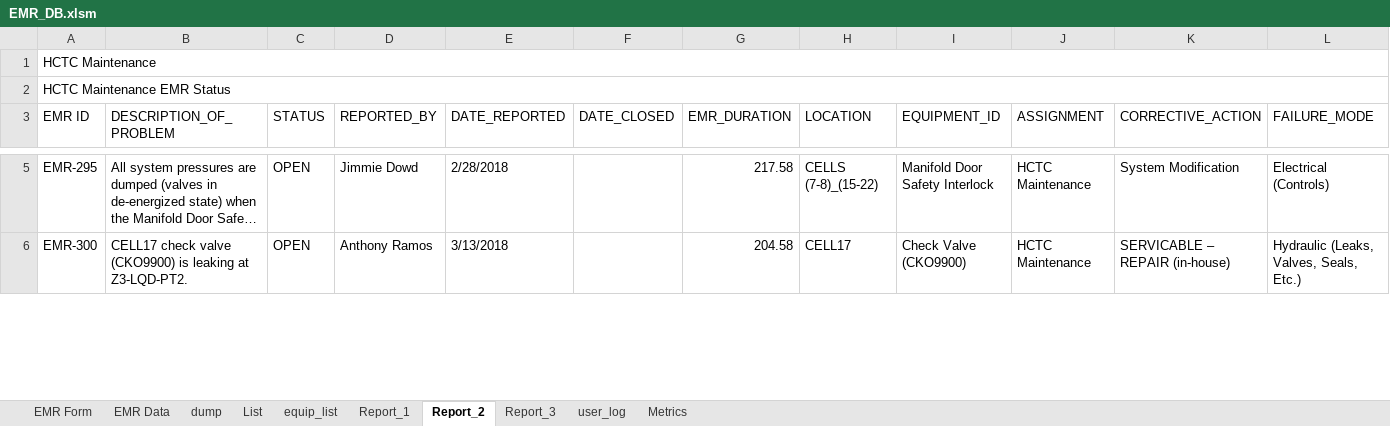
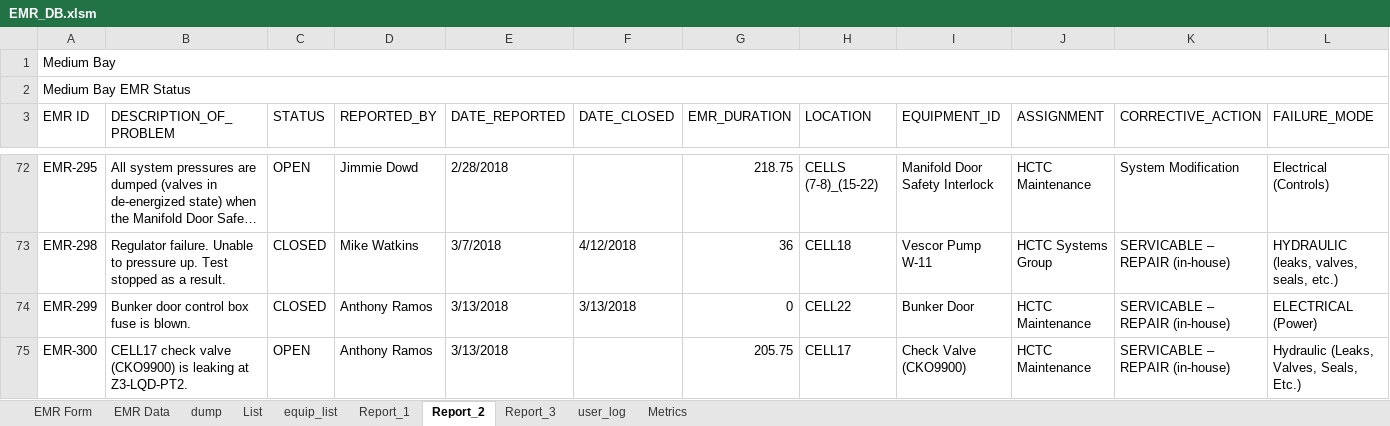
Before and after one commit to DJimmie/EM-Database-excel-, an Excel workbook: EMR_DB.xlsm, sheet Report_2, drawn as a sheet; only a part is shown, gaps mark what is left out; long unchanged cells end in …; values as stored, in another font and other column widths than the file's, no cell formats; removed rows and columns are numbered as before the commit, all else as after; rows hold the shown columns only; the diff covers the shown part only; the diff names each change by its address in the sheet, - before the commit and + after, or states it on an @@ line.

Commit message:
commit prior to first push to central repo

```diff
--- a/EMR_DB.xlsm (sheet Report_2)
+++ b/EMR_DB.xlsm (sheet Report_2)
-row 1: HCTC Maintenance
+row 1: Medium Bay
-A2 (EMR ID): HCTC Maintenance EMR Status
+A2 (EMR ID): Medium Bay EMR Status
-G72 (EMR_DURATION): 217.58
+G72 (EMR_DURATION): 218.75
+row 73: EMR-298 | Regulator failure. Unable to pressure up. Test stopped as a result. | CLOSED | Mike Watkins | 3/7/2018 | 4/12/2018 | 36 | CELL18 | Vescor Pump W-11 | HCTC Systems Group | SERVICABLE – REPAIR (in-house) | HYDRAULIC (leaks, valves, seals, etc.)
+row 74: EMR-299 | Bunker door control box fuse is blown. | CLOSED | Anthony Ramos | 3/13/2018 | 3/13/2018 | 0 | CELL22 | Bunker Door | HCTC Maintenance | SERVICABLE – REPAIR (in-house) | ELECTRICAL (Power)
-G75 (EMR_DURATION): 204.58
+G75 (EMR_DURATION): 205.75
```
Also changed, not shown: 129 added rows, 10 removed rows and 16 edited cells elsewhere in this sheet, sheet Report_3, sheet EMR Data, sheet equip_list, sheet user_log, cell formats, charts or pictures.
